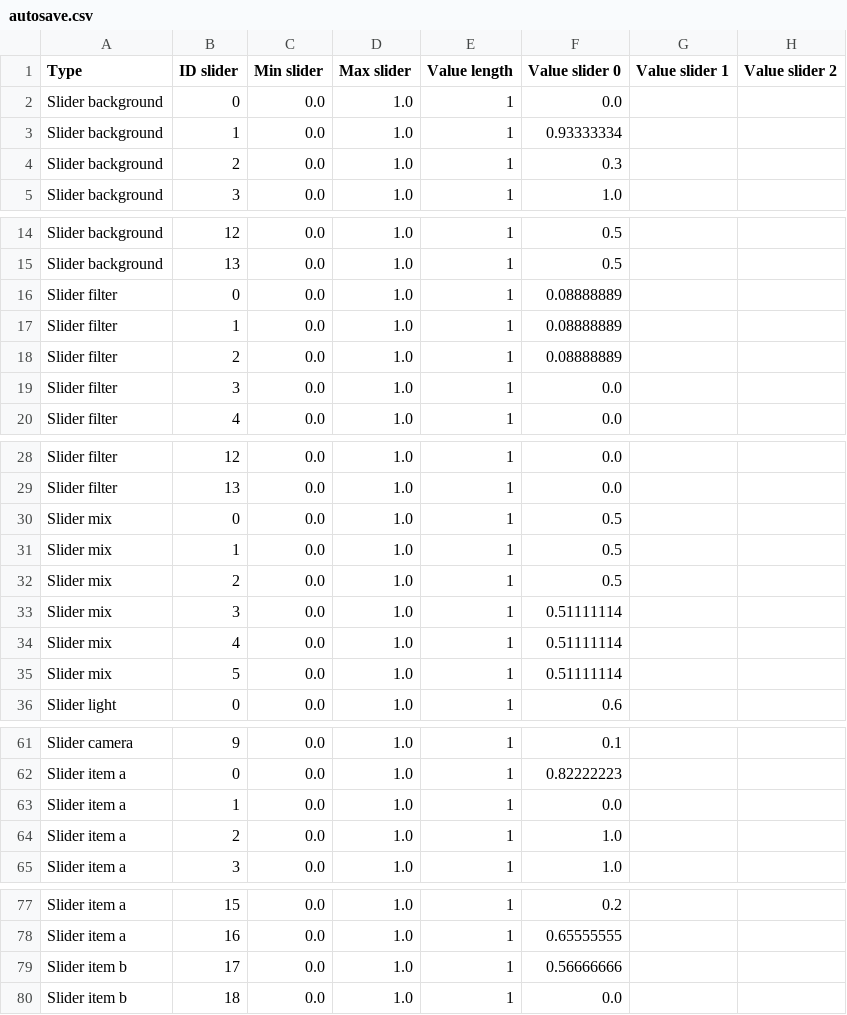
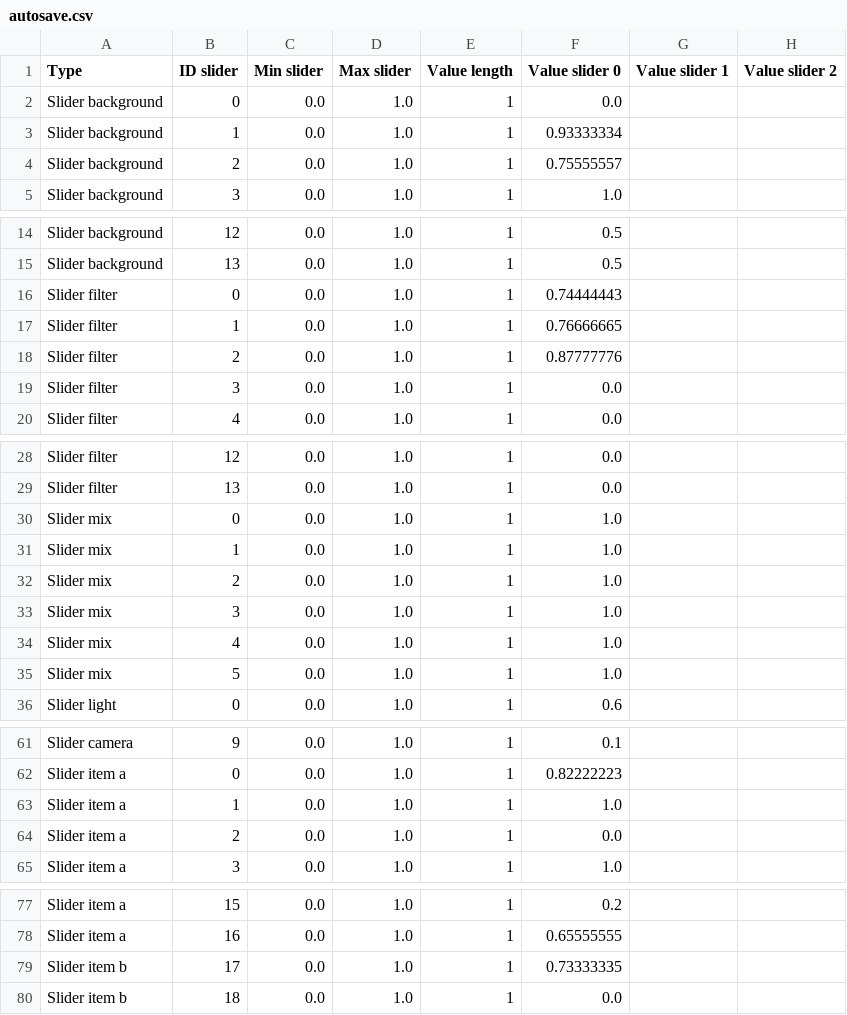
Before and after one commit to knupel/ROMANESCO-Processing, a CSV file: src/sources/autosave.csv, drawn as a sheet; only a part is shown, gaps mark what is left out; the diff covers the shown part only; the diff names each change by its address in the sheet, - before the commit and + after, or states it on an @@ line.

```diff
--- a/src/sources/autosave.csv
+++ b/src/sources/autosave.csv
-F4 (Value slider 0): 0.3
+F4 (Value slider 0): 0.75555557
-F16 (Value slider 0): 0.08888889
+F16 (Value slider 0): 0.74444443
-F17 (Value slider 0): 0.08888889
+F17 (Value slider 0): 0.76666665
-F18 (Value slider 0): 0.08888889
+F18 (Value slider 0): 0.87777776
-F30:F32 (Value slider 0): 0.5
+F30:F32 (Value slider 0): 1.0
-F33:F35 (Value slider 0): 0.51111114
+F33:F35 (Value slider 0): 1.0
-F63 (Value slider 0): 0.0
+F63 (Value slider 0): 1.0
-F64 (Value slider 0): 1.0
+F64 (Value slider 0): 0.0
-F79 (Value slider 0): 0.56666666
+F79 (Value slider 0): 0.73333335
```
Also changed, not shown: 4 edited cells elsewhere in this file, 13 other files.
